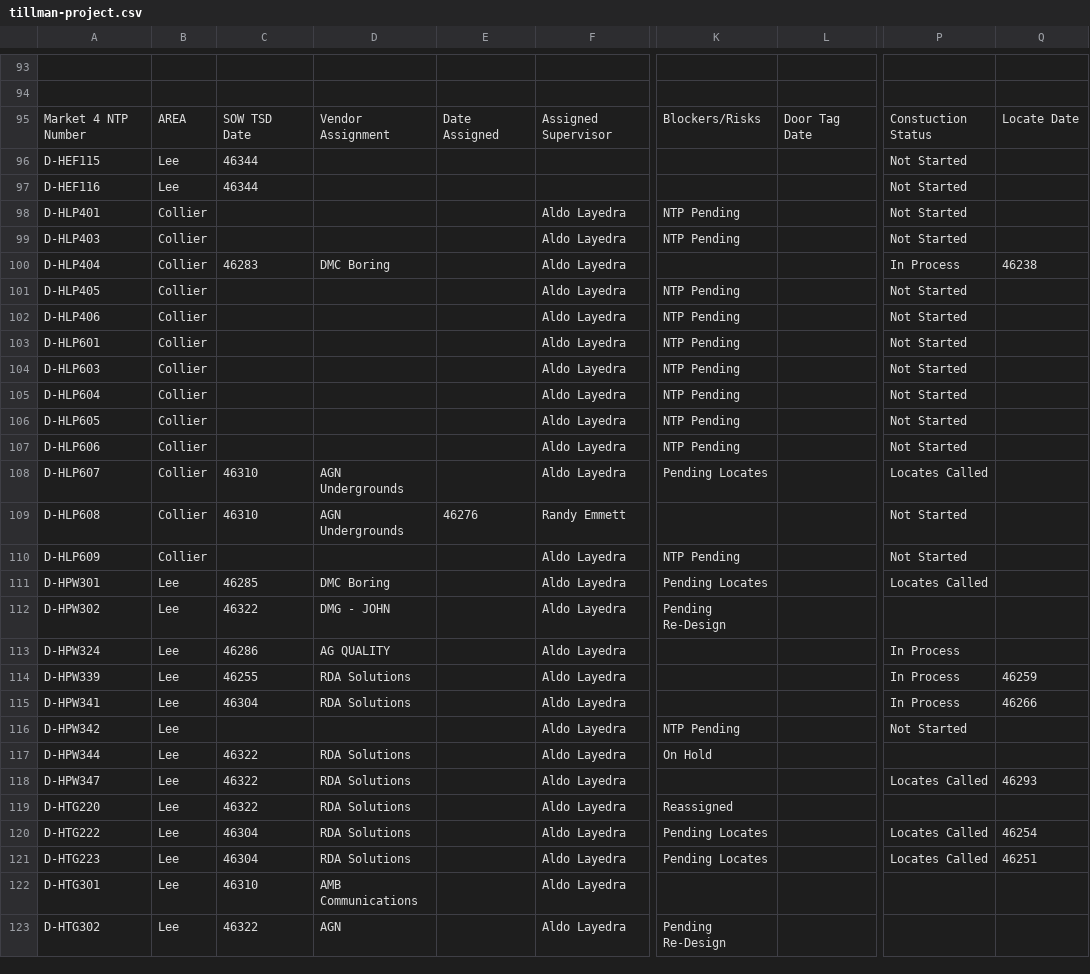
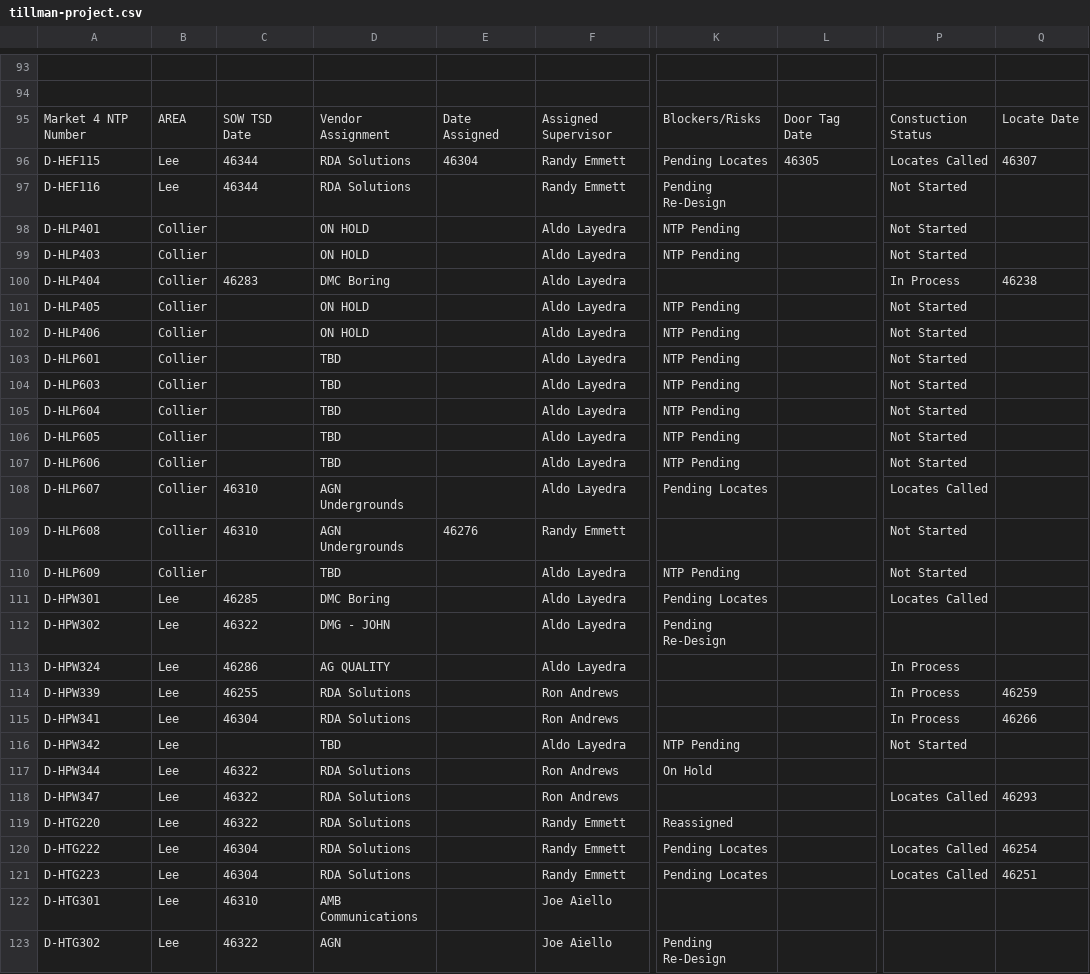
Before and after one commit to JCKraus1/Tillman-Dashboard, a CSV file: tillman-project.csv, drawn as a sheet; only a part is shown, gaps mark what is left out; the diff covers the shown part only; the diff names each change by its address in the sheet, - before the commit and + after, or states it on an @@ line.

Commit message:
Automated CSV update every 6 hours

```diff
--- a/tillman-project.csv
+++ b/tillman-project.csv
-D96:D97: (empty)
+D96:D97: RDA Solutions
-E96: (empty)
+E96: 46304
-F96:F97: (empty)
+F96:F97: Randy Emmett
-K96: (empty)
+K96: Pending Locates
-L96: (empty)
+L96: 46305
-P96: Not Started
+P96: Locates Called
-Q96: (empty)
+Q96: 46307
-K97: (empty)
+K97: Pending Re-Design
-D98:D99: (empty)
+D98:D99: ON HOLD
-D101:D102: (empty)
+D101:D102: ON HOLD
-D103:D107: (empty)
+D103:D107: TBD
-D110: (empty)
+D110: TBD
-F114:F115: Aldo Layedra
+F114:F115: Ron Andrews
-D116: (empty)
+D116: TBD
-F117:F118: Aldo Layedra
+F117:F118: Ron Andrews
-F119:F121: Aldo Layedra
+F119:F121: Randy Emmett
-F122:F123: Aldo Layedra
+F122:F123: Joe Aiello
```
Also changed, not shown: 24 edited cells elsewhere in this file.
